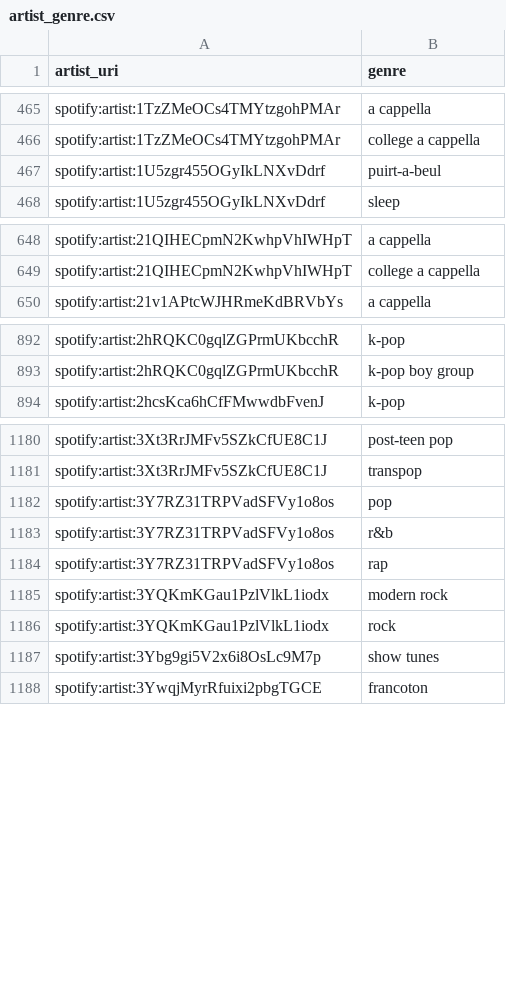
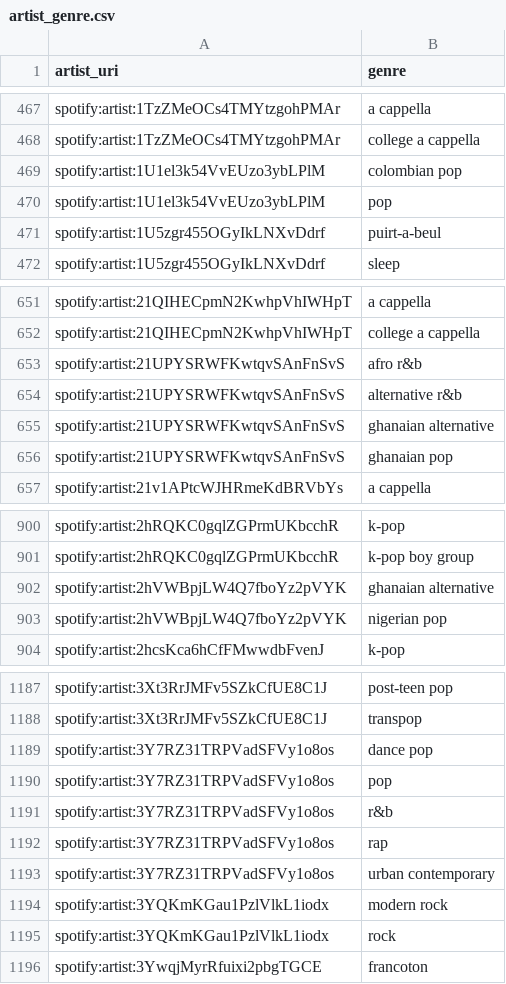
Before and after one commit to jbrown1618/spotify-stats-jbrown1618, a CSV file: data/artist_genre.csv, drawn as a sheet; only a part is shown, gaps mark what is left out; the diff covers the shown part only.

Commit message:
[Automated] Update with latest data

```diff
--- a/data/artist_genre.csv
+++ b/data/artist_genre.csv
@@ -466,2 +468,4 @@ spotify:artist:1TzZMeOCs4TMYtzgohPMAr,a cappella
 spotify:artist:1TzZMeOCs4TMYtzgohPMAr,college a cappella
+spotify:artist:1U1el3k54VvEUzo3ybLPlM,colombian pop
+spotify:artist:1U1el3k54VvEUzo3ybLPlM,pop
 spotify:artist:1U5zgr455OGyIkLNXvDdrf,puirt-a-beul
@@ -649,2 +652,6 @@ spotify:artist:21QIHECpmN2KwhpVhIWHpT,a cappella
 spotify:artist:21QIHECpmN2KwhpVhIWHpT,college a cappella
+spotify:artist:21UPYSRWFKwtqvSAnFnSvS,afro r&b
+spotify:artist:21UPYSRWFKwtqvSAnFnSvS,alternative r&b
+spotify:artist:21UPYSRWFKwtqvSAnFnSvS,ghanaian alternative
+spotify:artist:21UPYSRWFKwtqvSAnFnSvS,ghanaian pop
 spotify:artist:21v1APtcWJHRmeKdBRVbYs,a cappella
@@ -893,2 +901,4 @@ spotify:artist:2hRQKC0gqlZGPrmUKbcchR,k-pop
 spotify:artist:2hRQKC0gqlZGPrmUKbcchR,k-pop boy group
+spotify:artist:2hVWBpjLW4Q7fboYz2pVYK,ghanaian alternative
+spotify:artist:2hVWBpjLW4Q7fboYz2pVYK,nigerian pop
 spotify:artist:2hcsKca6hCfFMwwdbFvenJ,k-pop
@@ -1181,2 +1188,3 @@ spotify:artist:3Xt3RrJMFv5SZkCfUE8C1J,post-teen pop
 spotify:artist:3Xt3RrJMFv5SZkCfUE8C1J,transpop
+spotify:artist:3Y7RZ31TRPVadSFVy1o8os,dance pop
 spotify:artist:3Y7RZ31TRPVadSFVy1o8os,pop
@@ -1184,5 +1192,5 @@ spotify:artist:3Y7RZ31TRPVadSFVy1o8os,r&b
 spotify:artist:3Y7RZ31TRPVadSFVy1o8os,rap
+spotify:artist:3Y7RZ31TRPVadSFVy1o8os,urban contemporary
 spotify:artist:3YQKmKGau1PzlVlkL1iodx,modern rock
 spotify:artist:3YQKmKGau1PzlVlkL1iodx,rock
-spotify:artist:3Ybg9gi5V2x6i8OsLc9M7p,show tunes
 spotify:artist:3YwqjMyrRfuixi2pbgTGCE,francoton
```
Also changed, not shown: 11 added rows and 11 removed rows elsewhere in this file, data/album_artist.csv, data/albums.csv, 55 other files.
